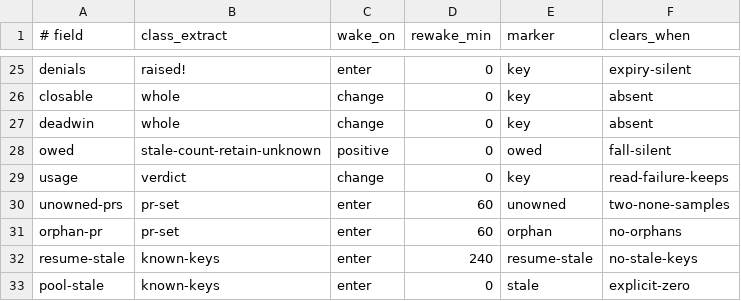
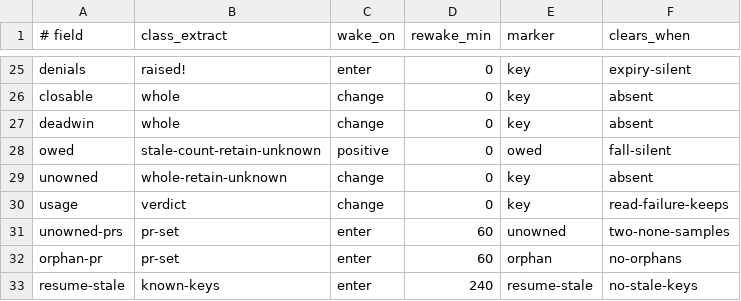
Before and after one commit to yotamleo-org/Himmel, a TSV file: scripts/handover/chief-kit/wake-rules.tsv, drawn as a sheet; only a part is shown, gaps mark what is left out; the shorter side is filled out with more unchanged rows.

```diff
--- a/scripts/handover/chief-kit/wake-rules.tsv
+++ b/scripts/handover/chief-kit/wake-rules.tsv
@@ -28,2 +28,3 @@ deadwin	whole	change	0	key	absent
 owed	stale-count-retain-unknown	positive	0	owed	fall-silent
+unowned	whole-retain-unknown	change	0	key	absent
 usage	verdict	change	0	key	read-failure-keeps
```
Also changed, not shown: 9 other files.
